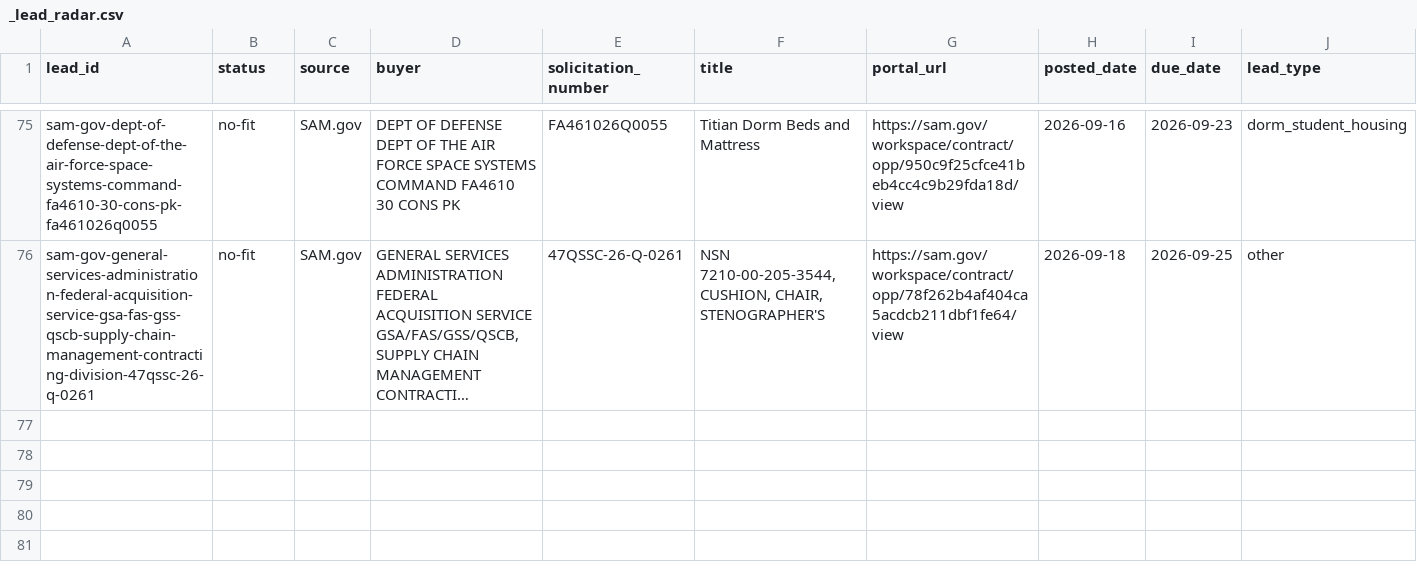
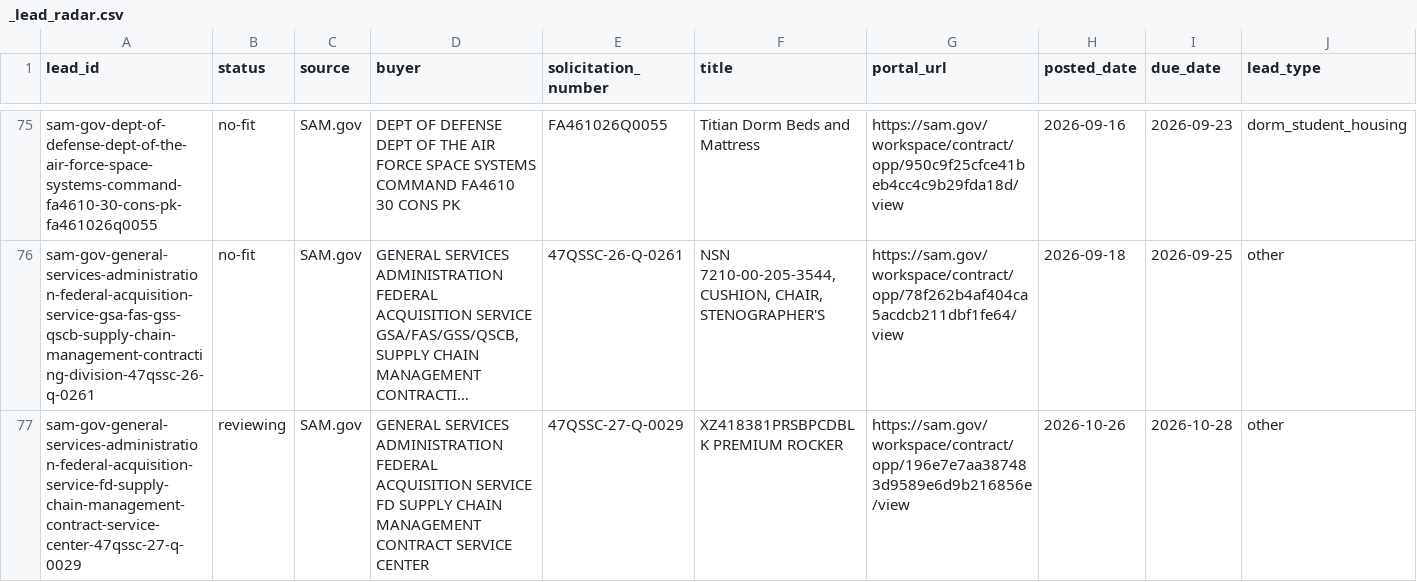
Before and after one commit to beford782/Silverline-Sleep-Procurement, a CSV file: leads/review/_lead_radar.csv, drawn as a sheet; only a part is shown, gaps mark what is left out; long unchanged cells end in …; rows hold the shown columns only; the diff names each change by its address in the sheet, - before the commit and + after, or states it on an @@ line.

```diff
--- a/leads/review/_lead_radar.csv
+++ b/leads/review/_lead_radar.csv
+row 77: sam-gov-general-services-administration-federal-acquisition-service-fd-supply-chain-management-contract-service-center-47qssc-27-q-0029 | reviewing | SAM.gov | GENERAL SERVICES ADMINISTRATION FEDERAL ACQUISITION SERVICE FD SUPPLY CHAIN MANAGEMENT CONTRACT SERVICE CENTER | 47QSSC-27-Q-0029 | XZ418381PRSBPCDBLK PREMIUM ROCKER | https://sam.gov/workspace/contract/opp/196e7e7aa387483d9589e6d9b216856e/view | 2026-10-26 | 2026-10-28 | other
```
Also changed, not shown: logs/rejects/_sam.csv.
